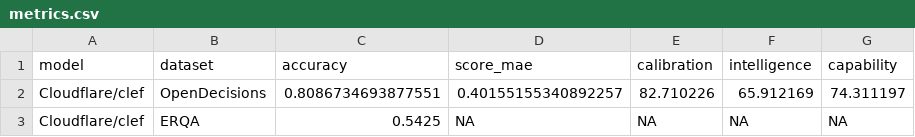
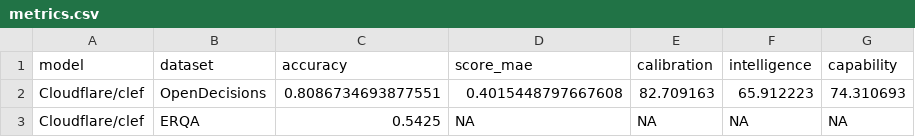
Before and after one commit to Iamnotphage/Clef-27B-ascend, a CSV file: Clef-27B/metrics.csv, drawn as a sheet.

```diff
--- a/Clef-27B/metrics.csv
+++ b/Clef-27B/metrics.csv
@@ -1,3 +1,3 @@
 model,dataset,accuracy,score_mae,calibration,intelligence,capability
-Cloudflare/clef,OpenDecisions,0.8086734693877551,0.40155155340892257,82.710226,65.912169,74.311197
+Cloudflare/clef,OpenDecisions,0.8086734693877551,0.4015448797667608,82.709163,65.912223,74.310693
 Cloudflare/clef,ERQA,0.5425,NA,NA,NA,NA
```
Also changed, not shown: Clef-27B/results.csv, 31 other files.
